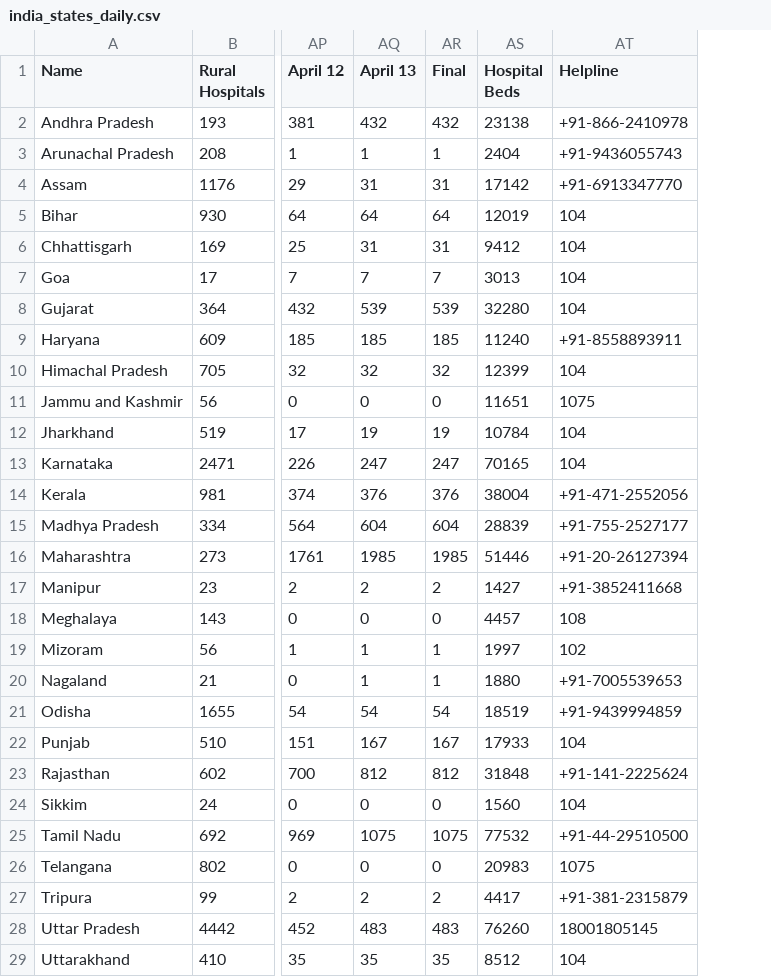
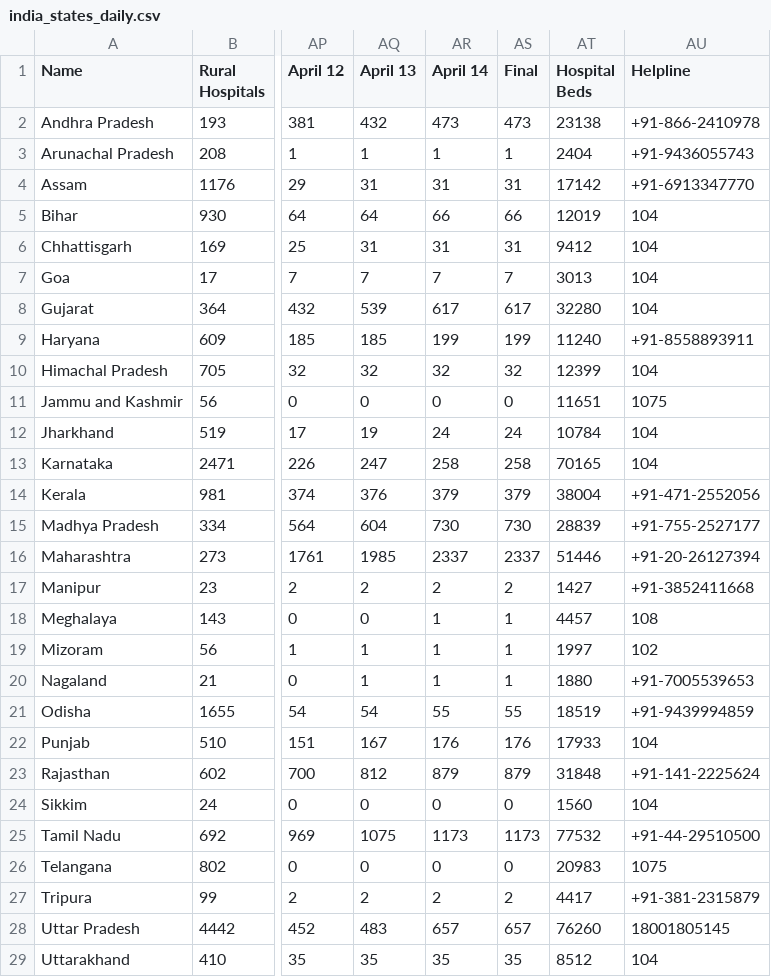
Before and after one commit to OneFourthLabs/CoViD19-Viz, a CSV file: india_states_daily.csv, drawn as a sheet; only a part is shown, gaps mark what is left out; addresses are those after the commit; the diff covers the shown part only; the diff names each change by its address in the sheet, - before the commit and + after, or states it on an @@ line.

```diff
--- a/india_states_daily.csv
+++ b/india_states_daily.csv
+column AR (April 14), rows 2-29: 473 | 1 | 31 | 66 | 31 | 7 | 617 | 199 | 32 | 0 | 24 | 258 | 379 | 730 | 2337 | 2 | 1 | 1 | 1 | 55 | 176 | 879 | 0 | 1173 | 0 | 2 | 657 | 35
-AS2 (Final): 432
+AS2 (Final): 473
-AS5 (Final): 64
+AS5 (Final): 66
-AS8 (Final): 539
+AS8 (Final): 617
-AS9 (Final): 185
+AS9 (Final): 199
-AS12 (Final): 19
+AS12 (Final): 24
-AS13 (Final): 247
+AS13 (Final): 258
-AS14 (Final): 376
+AS14 (Final): 379
-AS15 (Final): 604
+AS15 (Final): 730
-AS16 (Final): 1985
+AS16 (Final): 2337
-AS18 (Final): 0
+AS18 (Final): 1
-AS21 (Final): 54
+AS21 (Final): 55
-AS22 (Final): 167
+AS22 (Final): 176
-AS23 (Final): 812
+AS23 (Final): 879
-AS25 (Final): 1075
+AS25 (Final): 1173
-AS28 (Final): 483
+AS28 (Final): 657
```
Also changed, not shown: 2 edited cells elsewhere in this file, india_states.csv.
